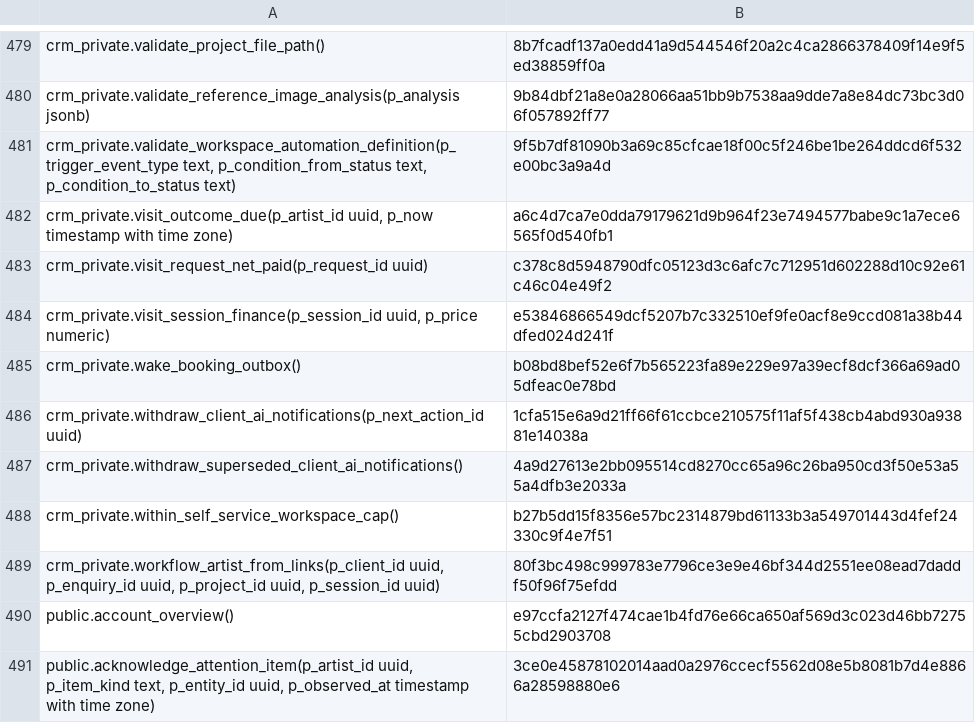
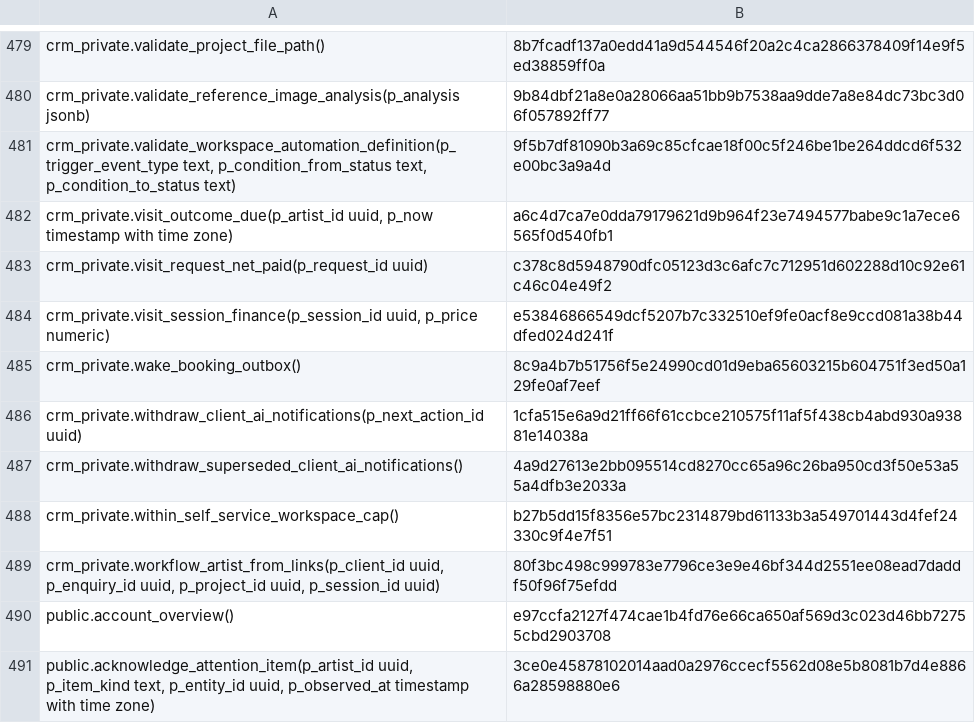
Before and after one commit to vvetrov41-lgtm/Vishar-site, a TSV file: supabase/function-manifest.tsv, drawn as a sheet; only a part is shown, gaps mark what is left out.

```diff
--- a/supabase/function-manifest.tsv
+++ b/supabase/function-manifest.tsv
@@ -484,3 +484,3 @@ crm_private.visit_request_net_paid(p_request_id uuid)	c378c8d5948790dfc05123d3c6
 crm_private.visit_session_finance(p_session_id uuid, p_price numeric)	e53846866549dcf5207b7c332510ef9fe0acf8e9ccd081a38b44dfed024d241f
-crm_private.wake_booking_outbox()	b08bd8bef52e6f7b565223fa89e229e97a39ecf8dcf366a69ad05dfeac0e78bd
+crm_private.wake_booking_outbox()	8c9a4b7b51756f5e24990cd01d9eba65603215b604751f3ed50a129fe0af7eef
 crm_private.withdraw_client_ai_notifications(p_next_action_id uuid)	1cfa515e6a9d21ff66f61ccbce210575f11af5f438cb4abd930a93881e14038a
```
Also changed, not shown: 2 other files.
